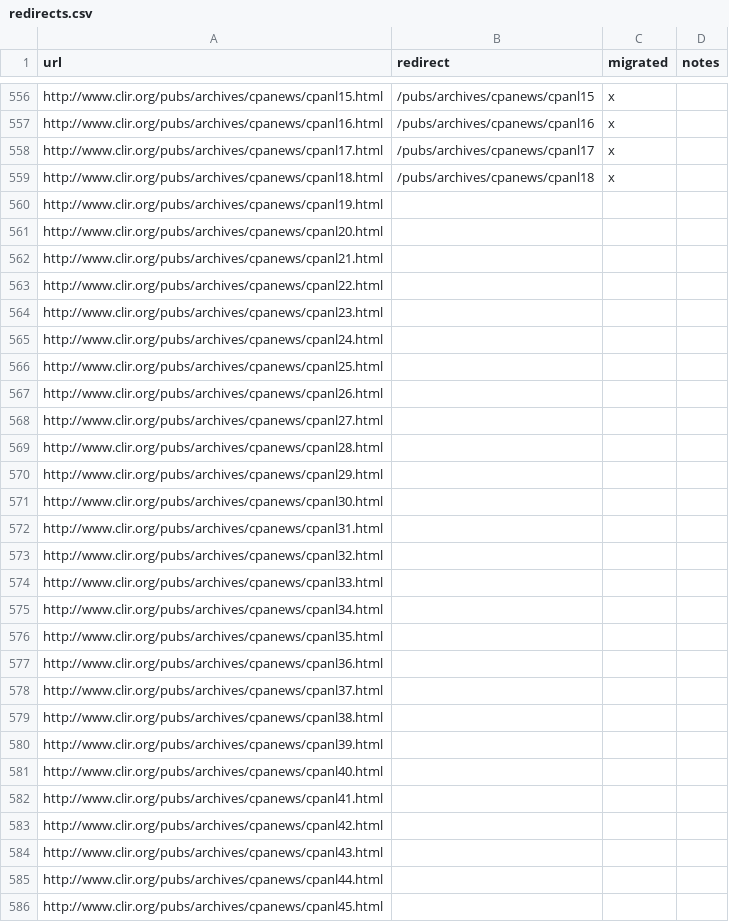
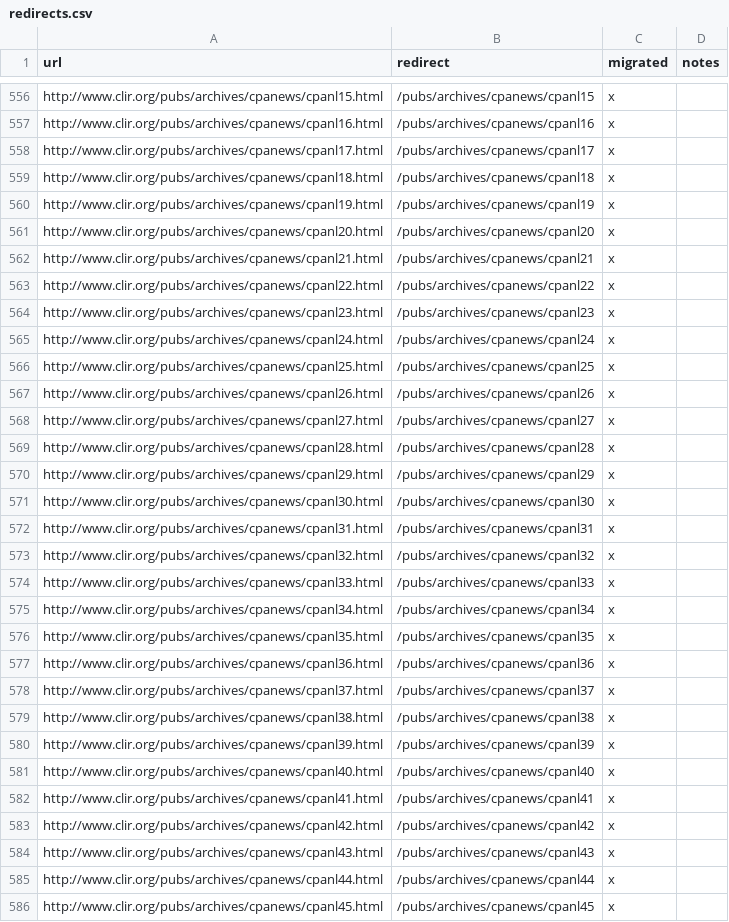
Before and after one commit to clirdlf/clir_theme, a CSV file: redirects.csv, drawn as a sheet; only a part is shown, gaps mark what is left out; the diff covers the shown part only.

Commit message:
redirects...and more redirects

```diff
--- a/redirects.csv
+++ b/redirects.csv
@@ -559,28 +559,28 @@ http://www.clir.org/pubs/archives/cpanews/cpanl17.html,/pubs/archives/cpanews/cp
 http://www.clir.org/pubs/archives/cpanews/cpanl18.html,/pubs/archives/cpanews/cpanl18,x,
-http://www.clir.org/pubs/archives/cpanews/cpanl19.html,,,
-http://www.clir.org/pubs/archives/cpanews/cpanl20.html,,,
-http://www.clir.org/pubs/archives/cpanews/cpanl21.html,,,
-http://www.clir.org/pubs/archives/cpanews/cpanl22.html,,,
-http://www.clir.org/pubs/archives/cpanews/cpanl23.html,,,
-http://www.clir.org/pubs/archives/cpanews/cpanl24.html,,,
-http://www.clir.org/pubs/archives/cpanews/cpanl25.html,,,
-http://www.clir.org/pubs/archives/cpanews/cpanl26.html,,,
-http://www.clir.org/pubs/archives/cpanews/cpanl27.html,,,
-http://www.clir.org/pubs/archives/cpanews/cpanl28.html,,,
-http://www.clir.org/pubs/archives/cpanews/cpanl29.html,,,
-http://www.clir.org/pubs/archives/cpanews/cpanl30.html,,,
-http://www.clir.org/pubs/archives/cpanews/cpanl31.html,,,
-http://www.clir.org/pubs/archives/cpanews/cpanl32.html,,,
-http://www.clir.org/pubs/archives/cpanews/cpanl33.html,,,
-http://www.clir.org/pubs/archives/cpanews/cpanl34.html,,,
-http://www.clir.org/pubs/archives/cpanews/cpanl35.html,,,
-http://www.clir.org/pubs/archives/cpanews/cpanl36.html,,,
-http://www.clir.org/pubs/archives/cpanews/cpanl37.html,,,
-http://www.clir.org/pubs/archives/cpanews/cpanl38.html,,,
-http://www.clir.org/pubs/archives/cpanews/cpanl39.html,,,
-http://www.clir.org/pubs/archives/cpanews/cpanl40.html,,,
-http://www.clir.org/pubs/archives/cpanews/cpanl41.html,,,
-http://www.clir.org/pubs/archives/cpanews/cpanl42.html,,,
-http://www.clir.org/pubs/archives/cpanews/cpanl43.html,,,
-http://www.clir.org/pubs/archives/cpanews/cpanl44.html,,,
-http://www.clir.org/pubs/archives/cpanews/cpanl45.html,,,
+http://www.clir.org/pubs/archives/cpanews/cpanl19.html,/pubs/archives/cpanews/cpanl19,x,
+http://www.clir.org/pubs/archives/cpanews/cpanl20.html,/pubs/archives/cpanews/cpanl20,x,
+http://www.clir.org/pubs/archives/cpanews/cpanl21.html,/pubs/archives/cpanews/cpanl21,x,
+http://www.clir.org/pubs/archives/cpanews/cpanl22.html,/pubs/archives/cpanews/cpanl22,x,
+http://www.clir.org/pubs/archives/cpanews/cpanl23.html,/pubs/archives/cpanews/cpanl23,x,
+http://www.clir.org/pubs/archives/cpanews/cpanl24.html,/pubs/archives/cpanews/cpanl24,x,
+http://www.clir.org/pubs/archives/cpanews/cpanl25.html,/pubs/archives/cpanews/cpanl25,x,
+http://www.clir.org/pubs/archives/cpanews/cpanl26.html,/pubs/archives/cpanews/cpanl26,x,
+http://www.clir.org/pubs/archives/cpanews/cpanl27.html,/pubs/archives/cpanews/cpanl27,x,
+http://www.clir.org/pubs/archives/cpanews/cpanl28.html,/pubs/archives/cpanews/cpanl28,x,
+http://www.clir.org/pubs/archives/cpanews/cpanl29.html,/pubs/archives/cpanews/cpanl29,x,
+http://www.clir.org/pubs/archives/cpanews/cpanl30.html,/pubs/archives/cpanews/cpanl30,x,
+http://www.clir.org/pubs/archives/cpanews/cpanl31.html,/pubs/archives/cpanews/cpanl31,x,
+http://www.clir.org/pubs/archives/cpanews/cpanl32.html,/pubs/archives/cpanews/cpanl32,x,
+http://www.clir.org/pubs/archives/cpanews/cpanl33.html,/pubs/archives/cpanews/cpanl33,x,
+http://www.clir.org/pubs/archives/cpanews/cpanl34.html,/pubs/archives/cpanews/cpanl34,x,
+http://www.clir.org/pubs/archives/cpanews/cpanl35.html,/pubs/archives/cpanews/cpanl35,x,
+http://www.clir.org/pubs/archives/cpanews/cpanl36.html,/pubs/archives/cpanews/cpanl36,x,
+http://www.clir.org/pubs/archives/cpanews/cpanl37.html,/pubs/archives/cpanews/cpanl37,x,
+http://www.clir.org/pubs/archives/cpanews/cpanl38.html,/pubs/archives/cpanews/cpanl38,x,
+http://www.clir.org/pubs/archives/cpanews/cpanl39.html,/pubs/archives/cpanews/cpanl39,x,
+http://www.clir.org/pubs/archives/cpanews/cpanl40.html,/pubs/archives/cpanews/cpanl40,x,
+http://www.clir.org/pubs/archives/cpanews/cpanl41.html,/pubs/archives/cpanews/cpanl41,x,
+http://www.clir.org/pubs/archives/cpanews/cpanl42.html,/pubs/archives/cpanews/cpanl42,x,
+http://www.clir.org/pubs/archives/cpanews/cpanl43.html,/pubs/archives/cpanews/cpanl43,x,
+http://www.clir.org/pubs/archives/cpanews/cpanl44.html,/pubs/archives/cpanews/cpanl44,x,
+http://www.clir.org/pubs/archives/cpanews/cpanl45.html,/pubs/archives/cpanews/cpanl45,x,
```
Also changed, not shown: 3 added rows and 86 edited cells elsewhere in this file.
